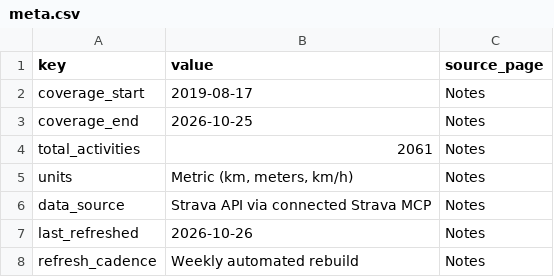
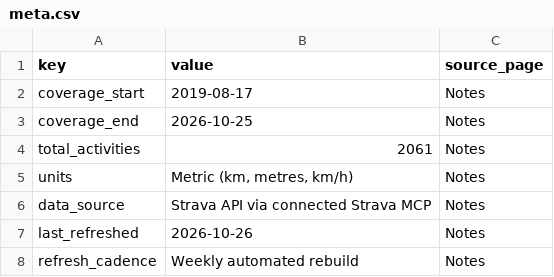
Before and after one commit to hpgerald/my-strava-journey, a CSV file: public/data/meta.csv, drawn as a sheet.

```diff
--- a/public/data/meta.csv
+++ b/public/data/meta.csv
@@ -4,3 +4,3 @@ coverage_end,2026-10-25,Notes
 total_activities,2061,Notes
-units,"Metric (km, meters, km/h)",Notes
+units,"Metric (km, metres, km/h)",Notes
 data_source,Strava API via connected Strava MCP,Notes
```
Also changed, not shown: 15 other files.
